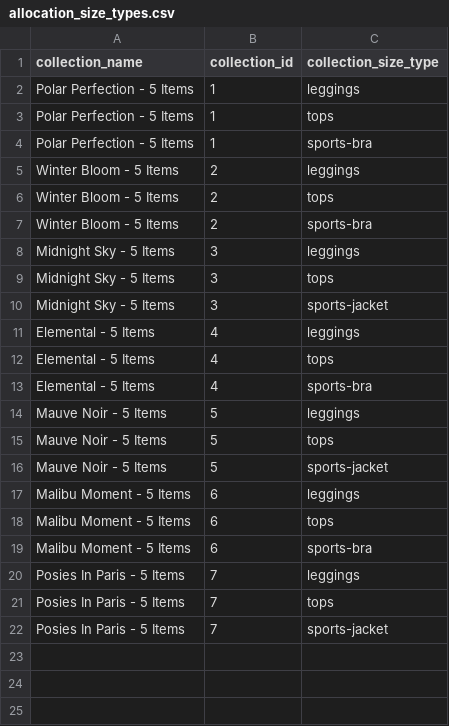
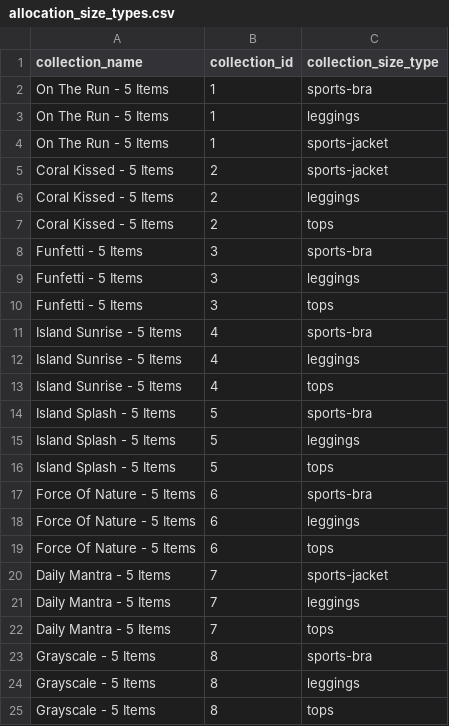
Before and after one commit to FLWallace105/allocation, a CSV file: allocation_size_types.csv, drawn as a sheet.

```diff
--- a/allocation_size_types.csv
+++ b/allocation_size_types.csv
@@ -1,22 +1,25 @@
 collection_name,collection_id,collection_size_type
-Polar Perfection - 5 Items,1,leggings
-Polar Perfection - 5 Items,1,tops
-Polar Perfection - 5 Items,1,sports-bra
-Winter Bloom - 5 Items,2,leggings
-Winter Bloom - 5 Items,2,tops
-Winter Bloom - 5 Items,2,sports-bra
-Midnight Sky - 5 Items,3,leggings
-Midnight Sky - 5 Items,3,tops
-Midnight Sky - 5 Items,3,sports-jacket
-Elemental - 5 Items,4,leggings
-Elemental - 5 Items,4,tops
-Elemental - 5 Items,4,sports-bra
-Mauve Noir - 5 Items,5,leggings
-Mauve Noir - 5 Items,5,tops
-Mauve Noir - 5 Items,5,sports-jacket
-Malibu Moment - 5 Items,6,leggings
-Malibu Moment - 5 Items,6,tops
-Malibu Moment - 5 Items,6,sports-bra
-Posies In Paris - 5 Items,7,leggings
-Posies In Paris - 5 Items,7,tops
-Posies In Paris - 5 Items,7,sports-jacket
+On The Run - 5 Items,1,sports-bra
+On The Run - 5 Items,1,leggings
+On The Run - 5 Items,1,sports-jacket
+Coral Kissed - 5 Items,2,sports-jacket
+Coral Kissed - 5 Items,2,leggings
+Coral Kissed - 5 Items,2,tops
+Funfetti - 5 Items,3,sports-bra
+Funfetti - 5 Items,3,leggings
+Funfetti - 5 Items,3,tops
+Island Sunrise - 5 Items,4,sports-bra
+Island Sunrise - 5 Items,4,leggings
+Island Sunrise - 5 Items,4,tops
+Island Splash - 5 Items,5,sports-bra
+Island Splash - 5 Items,5,leggings
+Island Splash - 5 Items,5,tops
+Force Of Nature - 5 Items,6,sports-bra
+Force Of Nature - 5 Items,6,leggings
+Force Of Nature - 5 Items,6,tops
+Daily Mantra - 5 Items,7,sports-jacket
+Daily Mantra - 5 Items,7,leggings
+Daily Mantra - 5 Items,7,tops
+Grayscale - 5 Items,8,sports-bra
+Grayscale - 5 Items,8,leggings
+Grayscale - 5 Items,8,tops
```
Also changed, not shown: allocation_alternate_products_production.csv, allocation_inventory.csv, 12 other files.
